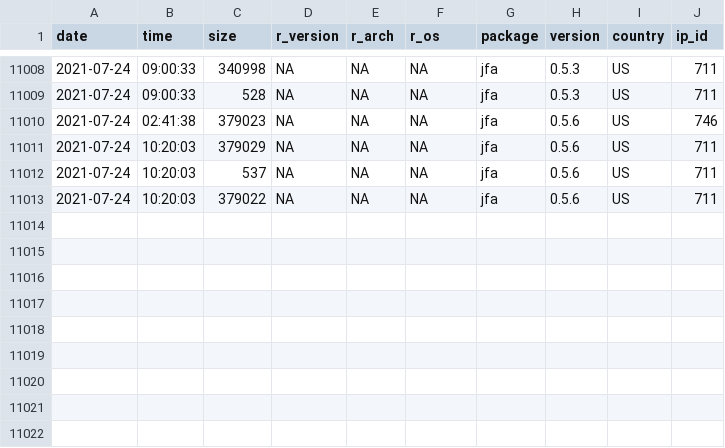
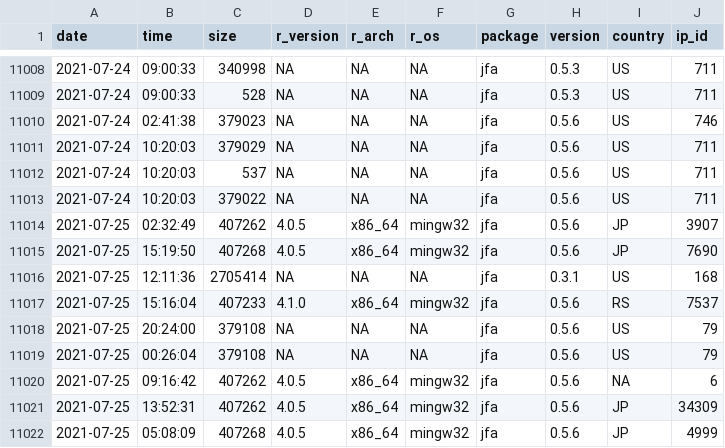
Before and after one commit to koenderks/jfa, a CSV file: man/figures/readme/worldmap/downloads.csv, drawn as a sheet; only a part is shown, gaps mark what is left out; the diff names each change by its address in the sheet, - before the commit and + after, or states it on an @@ line.

Commit message:
Package statistics update for 2021-07-27

```diff
--- a/man/figures/readme/worldmap/downloads.csv
+++ b/man/figures/readme/worldmap/downloads.csv
+row 11014: 2021-07-25 | 02:32:49 | 407262 | 4.0.5 | x86_64 | mingw32 | jfa | 0.5.6 | JP | 3907
+row 11015: 2021-07-25 | 15:19:50 | 407268 | 4.0.5 | x86_64 | mingw32 | jfa | 0.5.6 | JP | 7690
+row 11016: 2021-07-25 | 12:11:36 | 2705414 | NA | NA | NA | jfa | 0.3.1 | US | 168
+row 11017: 2021-07-25 | 15:16:04 | 407233 | 4.1.0 | x86_64 | mingw32 | jfa | 0.5.6 | RS | 7537
+row 11018: 2021-07-25 | 20:24:00 | 379108 | NA | NA | NA | jfa | 0.5.6 | US | 79
+row 11019: 2021-07-25 | 00:26:04 | 379108 | NA | NA | NA | jfa | 0.5.6 | US | 79
+row 11020: 2021-07-25 | 09:16:42 | 407262 | 4.0.5 | x86_64 | mingw32 | jfa | 0.5.6 | NA | 6
+row 11021: 2021-07-25 | 13:52:31 | 407262 | 4.0.5 | x86_64 | mingw32 | jfa | 0.5.6 | JP | 34309
+row 11022: 2021-07-25 | 05:08:09 | 407268 | 4.0.5 | x86_64 | mingw32 | jfa | 0.5.6 | JP | 4999
```
Also changed, not shown: 2 other files.
